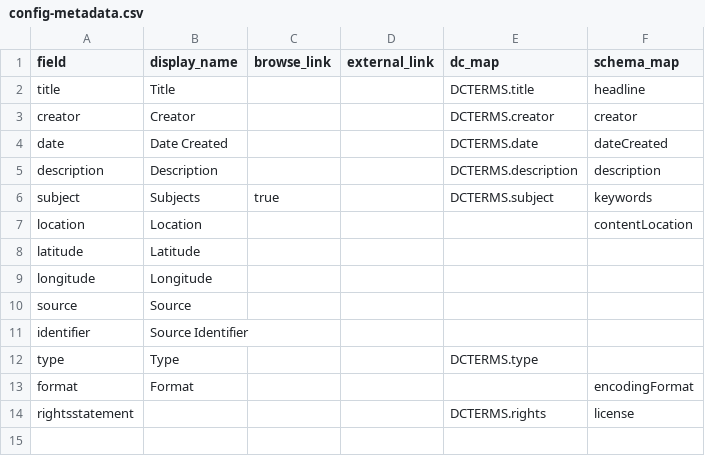
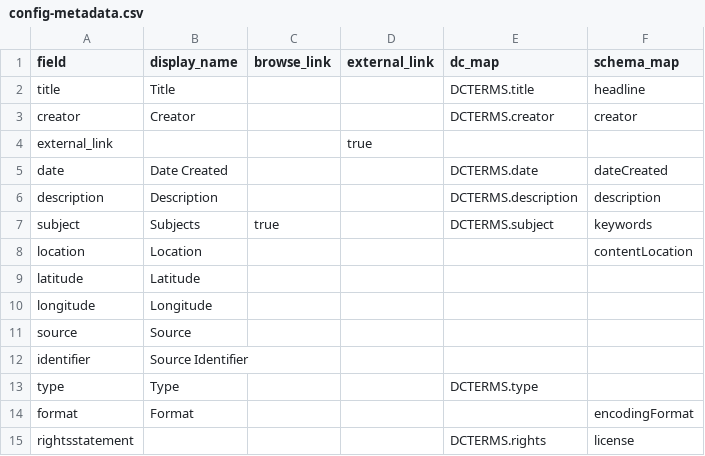
Before and after one commit to sdulicny/heroic-comedy-csv, a CSV file: _data/config-metadata.csv, drawn as a sheet.

Commit message:
added external link to config metadata, fixed template in metadata for hc_access_001 (now image instead of embed), changed site title and description in config.yml

```diff
--- a/_data/config-metadata.csv
+++ b/_data/config-metadata.csv
@@ -3,2 +3,3 @@ title,Title,,,DCTERMS.title,headline
 creator,Creator,,,DCTERMS.creator,creator
+external_link,,,true
 date,Date Created,,,DCTERMS.date,dateCreated
```
Also changed, not shown: _data/heroic-comedy-demo.csv, 1 other file.
